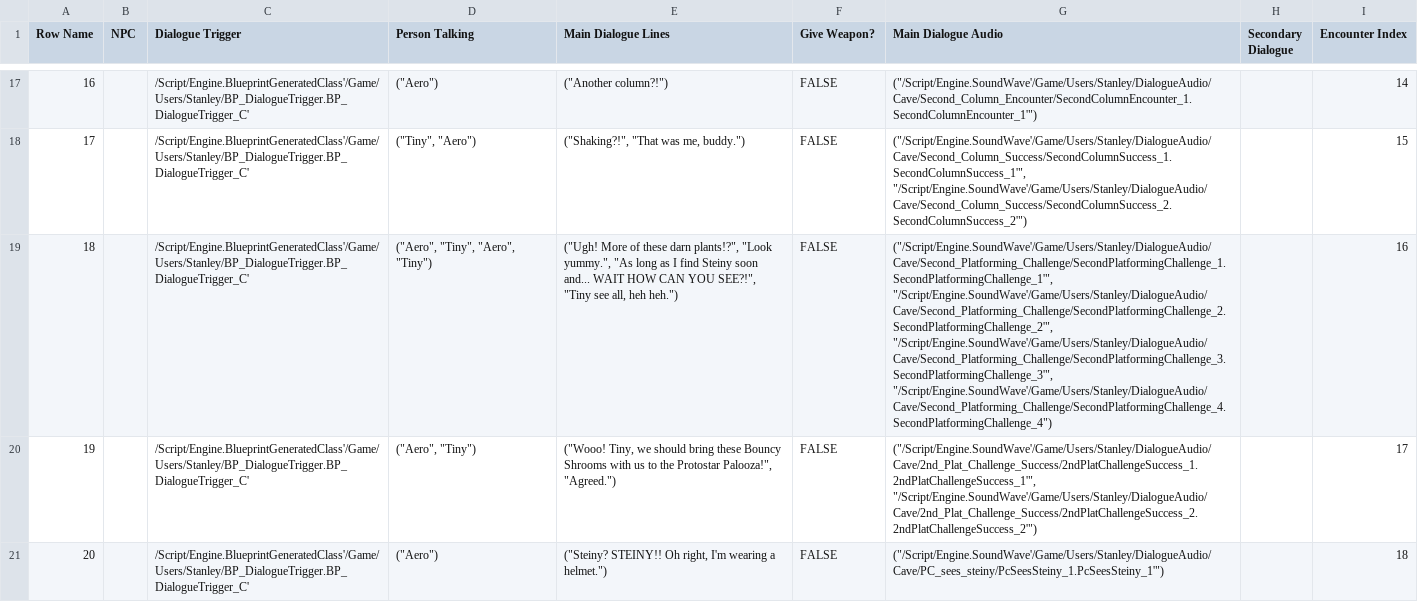
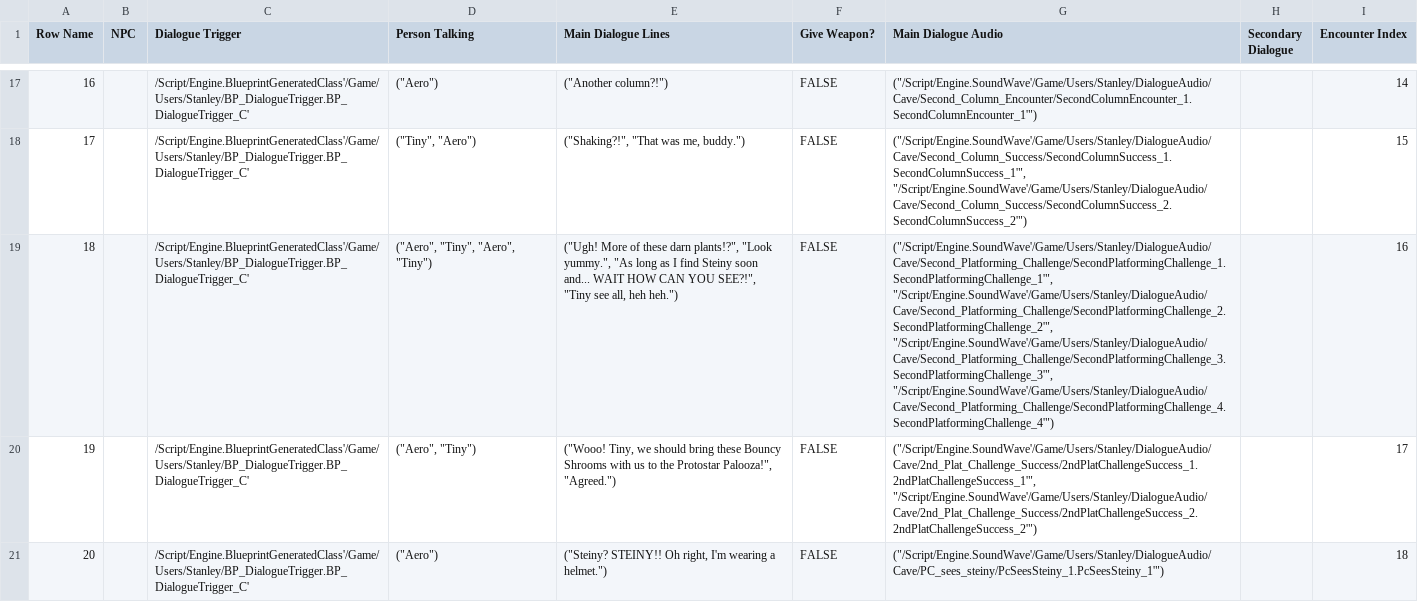
Before and after one commit to DanDiazRivera/RockStars, a CSV file: RockStars/Content/Users/Stanley/DT_Dialogue.csv, drawn as a sheet; only a part is shown, gaps mark what is left out; the diff names each change by its address in the sheet, - before the commit and + after, or states it on an @@ line.

```diff
--- a/RockStars/Content/Users/Stanley/DT_Dialogue.csv
+++ b/RockStars/Content/Users/Stanley/DT_Dialogue.csv
-G19 (Main Dialogue Audio): …"/Script/Engine.SoundWave'/Game/Users/Stanley/DialogueAudio/Cave/Second_Platforming_Challenge/SecondPlatformingChallenge_2.SecondPlatformingChallenge_2'", "/Script/Engine.SoundWave'/Game/Users/Stanley/DialogueAudio/Cave/Second_Platforming_Challenge/SecondPlatformingChallenge_3.SecondPlatformingChallenge_3'", "/Script/Engine.SoundWave'/Game/Users/Stanley/DialogueAudio/Cave/Second_Platforming_Challenge/SecondPlatformingChallenge_4.SecondPlatformingChallenge_4")
+G19 (Main Dialogue Audio): …"/Script/Engine.SoundWave'/Game/Users/Stanley/DialogueAudio/Cave/Second_Platforming_Challenge/SecondPlatformingChallenge_2.SecondPlatformingChallenge_2'", "/Script/Engine.SoundWave'/Game/Users/Stanley/DialogueAudio/Cave/Second_Platforming_Challenge/SecondPlatformingChallenge_3.SecondPlatformingChallenge_3'", "/Script/Engine.SoundWave'/Game/Users/Stanley/DialogueAudio/Cave/Second_Platforming_Challenge/SecondPlatformingChallenge_4.SecondPlatformingChallenge_4'")
```
Also changed, not shown: 1 other file.
